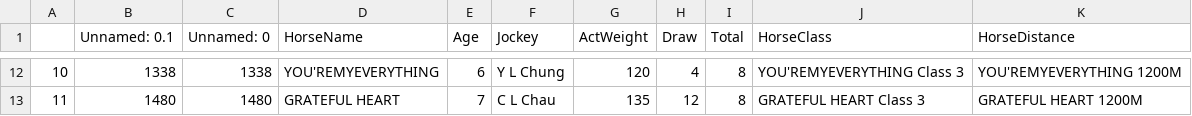
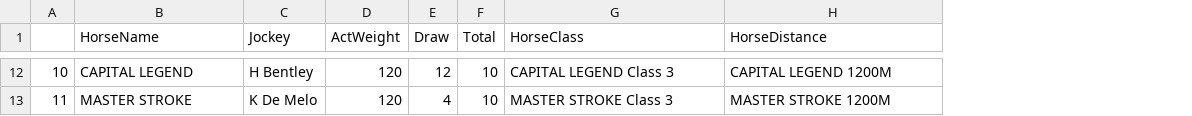
Before and after one commit to monkeynyp/horsegame, a CSV file: racecard/data/current_race_8.csv, drawn as a sheet; only a part is shown, gaps mark what is left out; removed rows and columns are numbered as before the commit, all else as after; the diff covers the shown part only; the diff names each change by its address in the sheet, - before the commit and + after, or states it on an @@ line.

```diff
--- a/racecard/data/current_race_8.csv
+++ b/racecard/data/current_race_8.csv
-column B (Unnamed: 0.1), rows 12-13: 1338 | 1480
-column C (Unnamed: 0), rows 12-13: 1338 | 1480
-column E (Age), rows 12-13: 6 | 7
-B12 (HorseName): YOU'REMYEVERYTHING
+B12 (HorseName): CAPITAL LEGEND
-C12 (Jockey): Y L Chung
+C12 (Jockey): H Bentley
-E12 (Draw): 4
+E12 (Draw): 12
-F12:F13 (Total): 8
+F12:F13 (Total): 10
-G12 (HorseClass): YOU'REMYEVERYTHING Class 3
+G12 (HorseClass): CAPITAL LEGEND Class 3
-H12 (HorseDistance): YOU'REMYEVERYTHING 1200M
+H12 (HorseDistance): CAPITAL LEGEND 1200M
-B13 (HorseName): GRATEFUL HEART
+B13 (HorseName): MASTER STROKE
-C13 (Jockey): C L Chau
+C13 (Jockey): K De Melo
-D13 (ActWeight): 135
+D13 (ActWeight): 120
-E13 (Draw): 12
+E13 (Draw): 4
-G13 (HorseClass): GRATEFUL HEART Class 3
+G13 (HorseClass): MASTER STROKE Class 3
-H13 (HorseDistance): GRATEFUL HEART 1200M
+H13 (HorseDistance): MASTER STROKE 1200M
```
Also changed, not shown: 66 edited cells elsewhere in this file, racecard/data/current_race_1.csv, racecard/data/current_race_10.csv, 27 other files.
